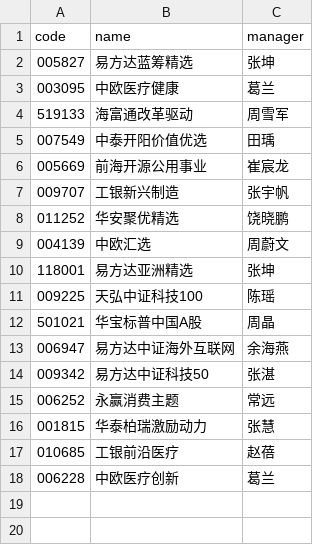
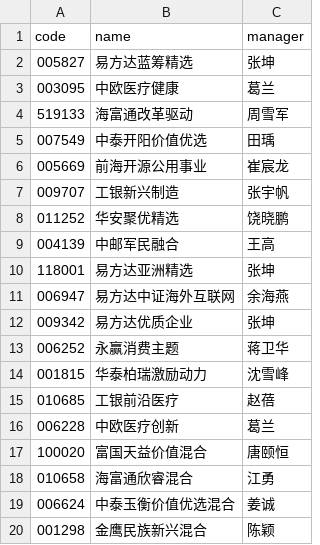
Before and after one commit to HzlGauss/market_watcher, a CSV file: funds.csv, drawn as a sheet.

```diff
--- a/funds.csv
+++ b/funds.csv
@@ -8,11 +8,13 @@ code,name,manager
 011252,华安聚优精选,饶晓鹏
-004139,中欧汇选,周蔚文
+004139,中邮军民融合,王高
 118001,易方达亚洲精选,张坤
-009225,天弘中证科技100,陈瑶
-501021,华宝标普中国A股,周晶
 006947,易方达中证海外互联网,余海燕
-009342,易方达中证科技50,张湛
-006252,永赢消费主题,常远
-001815,华泰柏瑞激励动力,张慧
+009342,易方达优质企业,张坤
+006252,永赢消费主题,蒋卫华
+001815,华泰柏瑞激励动力,沈雪峰
 010685,工银前沿医疗,赵蓓
 006228,中欧医疗创新,葛兰
+100020,富国天益价值混合,唐颐恒
+010658,海富通欣睿混合,江勇
+006624,中泰玉衡价值优选混合,姜诚
+001298,金鹰民族新兴混合,陈颖
```
Also changed, not shown: 6 other files.
